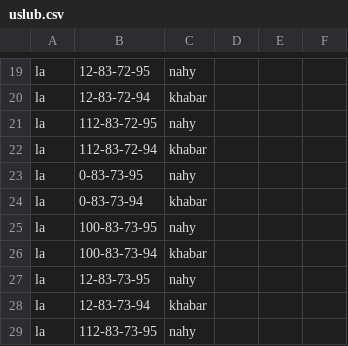
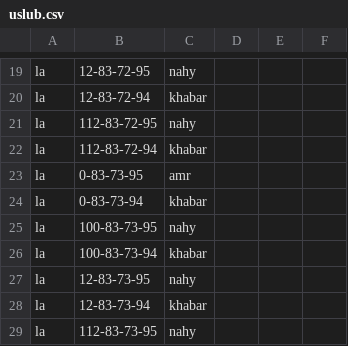
Before and after one commit to Saleh1967/Alghanem, a CSV file: formal/out/uslub.csv, drawn as a sheet; only a part is shown, gaps mark what is left out.

```diff
--- a/formal/out/uslub.csv
+++ b/formal/out/uslub.csv
@@ -22,3 +22,3 @@ la,112-83-72-95,nahy
 la,112-83-72-94,khabar
-la,0-83-73-95,nahy
+la,0-83-73-95,amr
 la,0-83-73-94,khabar
```
Also changed, not shown: formal/out/jiha.csv, 30 other files.
